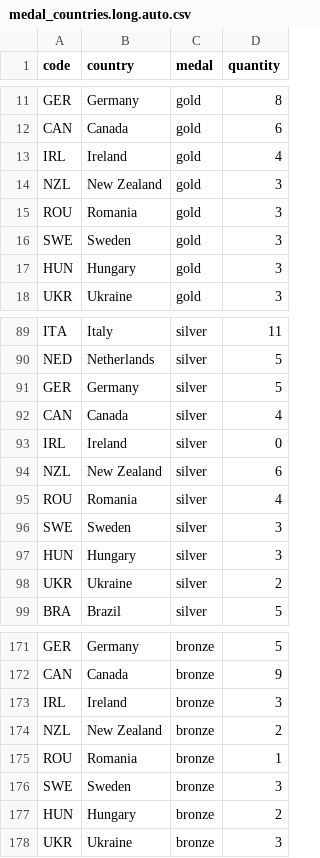
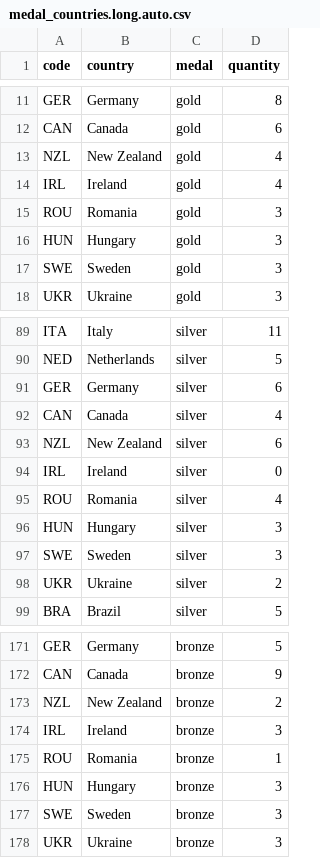
Before and after one commit to taniki/paris2024-data, a CSV file: datasets/medal_countries.long.auto.csv, drawn as a sheet; only a part is shown, gaps mark what is left out.

```diff
--- a/datasets/medal_countries.long.auto.csv
+++ b/datasets/medal_countries.long.auto.csv
@@ -12,7 +12,7 @@ GER,Germany,gold,8
 CAN,Canada,gold,6
+NZL,New Zealand,gold,4
 IRL,Ireland,gold,4
-NZL,New Zealand,gold,3
 ROU,Romania,gold,3
+HUN,Hungary,gold,3
 SWE,Sweden,gold,3
-HUN,Hungary,gold,3
 UKR,Ukraine,gold,3
@@ -90,9 +90,9 @@ ITA,Italy,silver,11
 NED,Netherlands,silver,5
-GER,Germany,silver,5
+GER,Germany,silver,6
 CAN,Canada,silver,4
+NZL,New Zealand,silver,6
 IRL,Ireland,silver,0
-NZL,New Zealand,silver,6
 ROU,Romania,silver,4
+HUN,Hungary,silver,3
 SWE,Sweden,silver,3
-HUN,Hungary,silver,3
 UKR,Ukraine,silver,2
@@ -172,7 +172,7 @@ GER,Germany,bronze,5
 CAN,Canada,bronze,9
+NZL,New Zealand,bronze,2
 IRL,Ireland,bronze,3
-NZL,New Zealand,bronze,2
 ROU,Romania,bronze,1
+HUN,Hungary,bronze,3
 SWE,Sweden,bronze,3
-HUN,Hungary,bronze,2
 UKR,Ukraine,bronze,3
```
Also changed, not shown: datasets/medal_countries.wide.auto.csv, datasets/medallists.csv, 1 other file.
